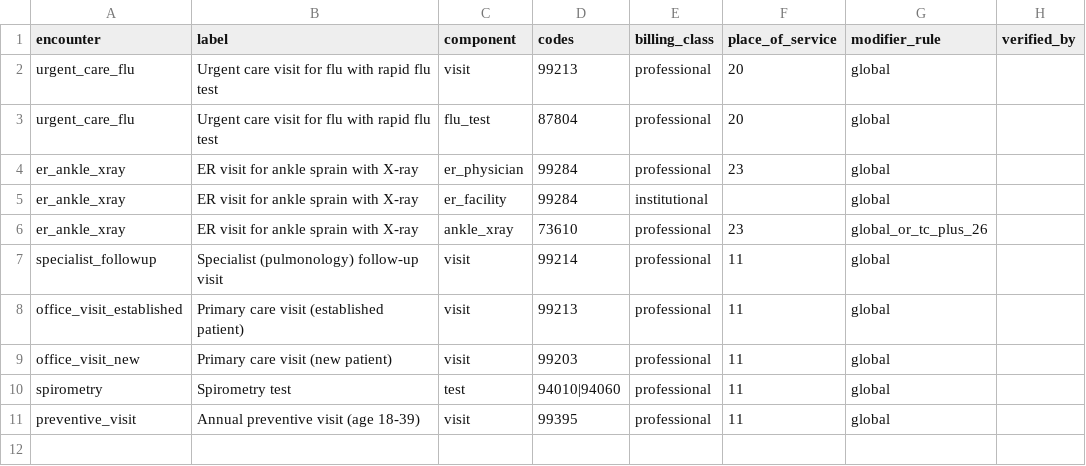
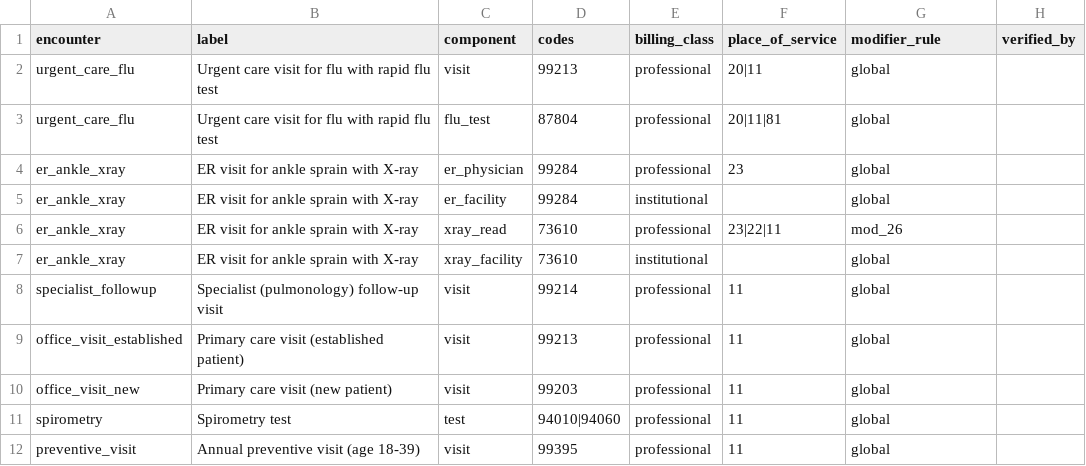
Before and after one commit to easonluo727/Student-Health-Agent, a CSV file: data/mrf/encounters.csv, drawn as a sheet.

```diff
--- a/data/mrf/encounters.csv
+++ b/data/mrf/encounters.csv
@@ -1,7 +1,8 @@
 encounter,label,component,codes,billing_class,place_of_service,modifier_rule,verified_by
-urgent_care_flu,Urgent care visit for flu with rapid flu test,visit,99213,professional,20,global,
-urgent_care_flu,Urgent care visit for flu with rapid flu test,flu_test,87804,professional,20,global,
+urgent_care_flu,Urgent care visit for flu with rapid flu test,visit,99213,professional,20|11,global,
+urgent_care_flu,Urgent care visit for flu with rapid flu test,flu_test,87804,professional,20|11|81,global,
 er_ankle_xray,ER visit for ankle sprain with X-ray,er_physician,99284,professional,23,global,
 er_ankle_xray,ER visit for ankle sprain with X-ray,er_facility,99284,institutional,,global,
-er_ankle_xray,ER visit for ankle sprain with X-ray,ankle_xray,73610,professional,23,global_or_tc_plus_26,
+er_ankle_xray,ER visit for ankle sprain with X-ray,xray_read,73610,professional,23|22|11,mod_26,
+er_ankle_xray,ER visit for ankle sprain with X-ray,xray_facility,73610,institutional,,global,
 specialist_followup,Specialist (pulmonology) follow-up visit,visit,99214,professional,11,global,
```
Also changed, not shown: 4 other files.
